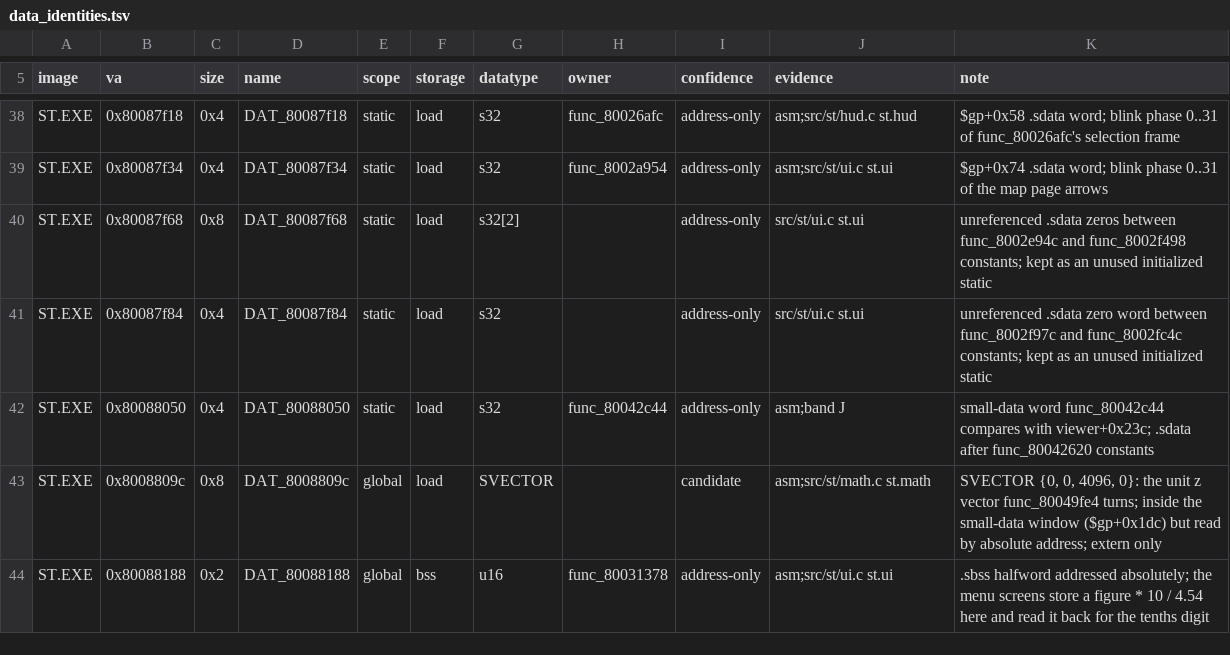
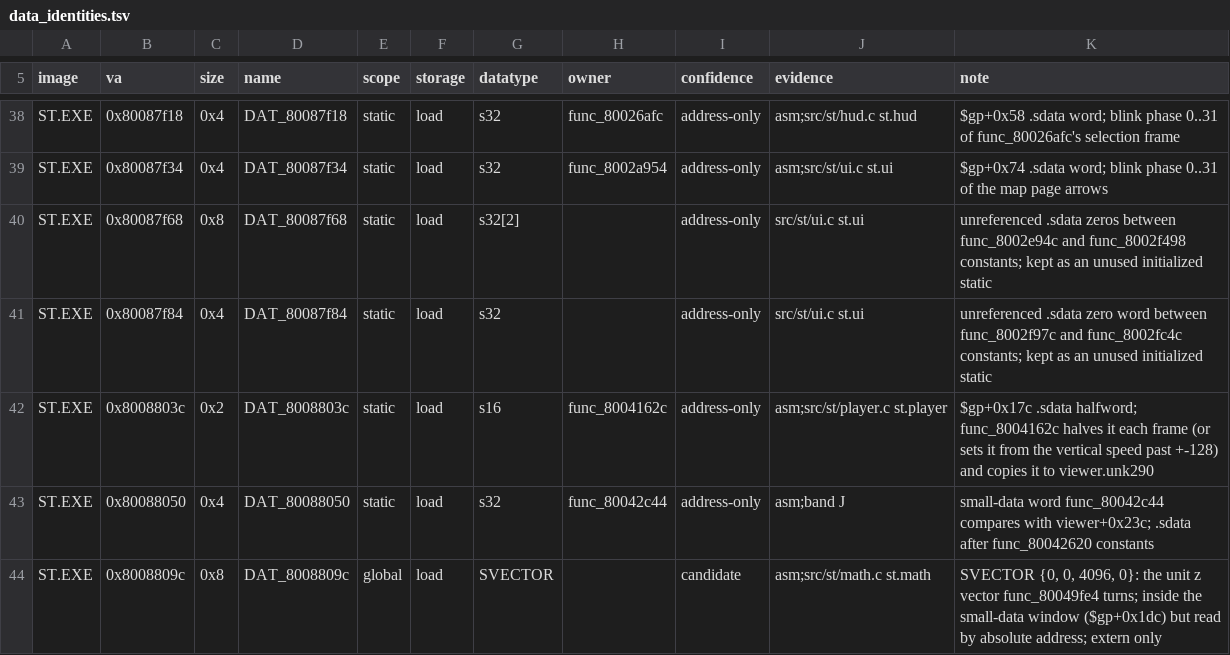
Before and after one commit to Voicedrew11/shadow-tower-decomp, a TSV file: config/retail/data_identities.tsv, drawn as a sheet; only a part is shown, gaps mark what is left out; the shorter side is filled out with more unchanged rows; the diff names each change by its address in the sheet, - before the commit and + after, or states it on an @@ line.

```diff
--- a/config/retail/data_identities.tsv
+++ b/config/retail/data_identities.tsv
+row 42: ST.EXE | 0x8008803c | 0x2 | DAT_8008803c | static | load | s16 | func_8004162c | address-only | asm;src/st/player.c st.player | $gp+0x17c .sdata halfword; func_8004162c halves it each frame (or sets it from the vertical speed past +-128) and copies it to viewer.unk290
```
Also changed, not shown: config/retail/data.tsv, 14 other files.
